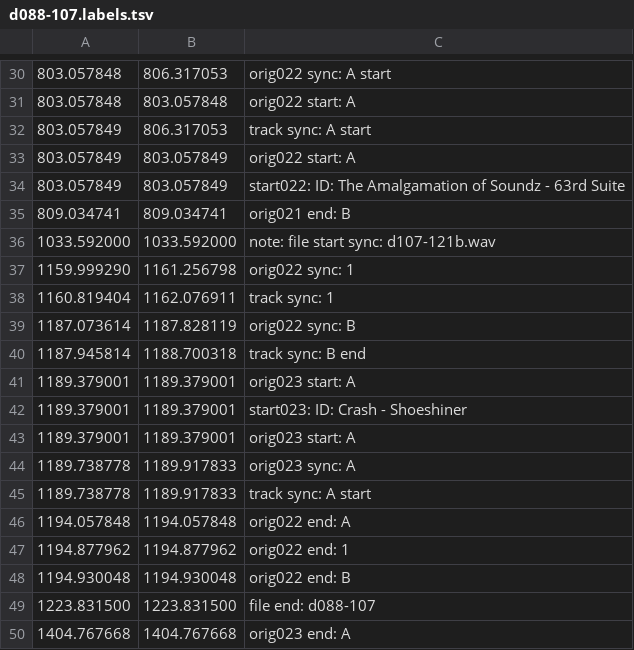
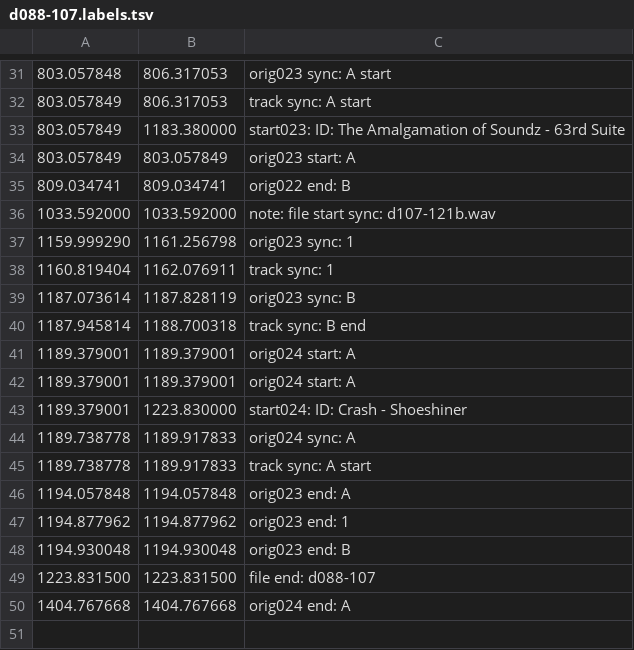
Before and after one commit to trjh/netradio_DNB_analysis, a TSV file: labels/d088-107.labels.tsv, drawn as a sheet; only a part is shown, gaps mark what is left out; the diff covers the shown part only.

```diff
--- a/labels/d088-107.labels.tsv
+++ b/labels/d088-107.labels.tsv
@@ -30,21 +31,20 @@
-803.057848	806.317053	orig022 sync: A start
-803.057848	803.057848	orig022 start: A
+803.057848	806.317053	orig023 sync: A start
 803.057849	806.317053	track sync: A start
-803.057849	803.057849	orig022 start: A
-803.057849	803.057849	start022: ID: The Amalgamation of Soundz - 63rd Suite
-809.034741	809.034741	orig021 end: B
+803.057849	1183.380000	start023: ID: The Amalgamation of Soundz - 63rd Suite
+803.057849	803.057849	orig023 start: A
+809.034741	809.034741	orig022 end: B
 1033.592000	1033.592000	note: file start sync: d107-121b.wav
-1159.999290	1161.256798	orig022 sync: 1
+1159.999290	1161.256798	orig023 sync: 1
 1160.819404	1162.076911	track sync: 1
-1187.073614	1187.828119	orig022 sync: B
+1187.073614	1187.828119	orig023 sync: B
 1187.945814	1188.700318	track sync: B end
-1189.379001	1189.379001	orig023 start: A
-1189.379001	1189.379001	start023: ID: Crash - Shoeshiner
-1189.379001	1189.379001	orig023 start: A
-1189.738778	1189.917833	orig023 sync: A
+1189.379001	1189.379001	orig024 start: A
+1189.379001	1189.379001	orig024 start: A
+1189.379001	1223.830000	start024: ID: Crash - Shoeshiner
+1189.738778	1189.917833	orig024 sync: A
 1189.738778	1189.917833	track sync: A start
-1194.057848	1194.057848	orig022 end: A
-1194.877962	1194.877962	orig022 end: 1
-1194.930048	1194.930048	orig022 end: B
+1194.057848	1194.057848	orig023 end: A
+1194.877962	1194.877962	orig023 end: 1
+1194.930048	1194.930048	orig023 end: B
 1223.831500	1223.831500	file end: d088-107
-1404.767668	1404.767668	orig023 end: A
+1404.767668	1404.767668	orig024 end: A
```
Also changed, not shown: 3 added rows, 2 removed rows and 21 edited cells elsewhere in this file.
